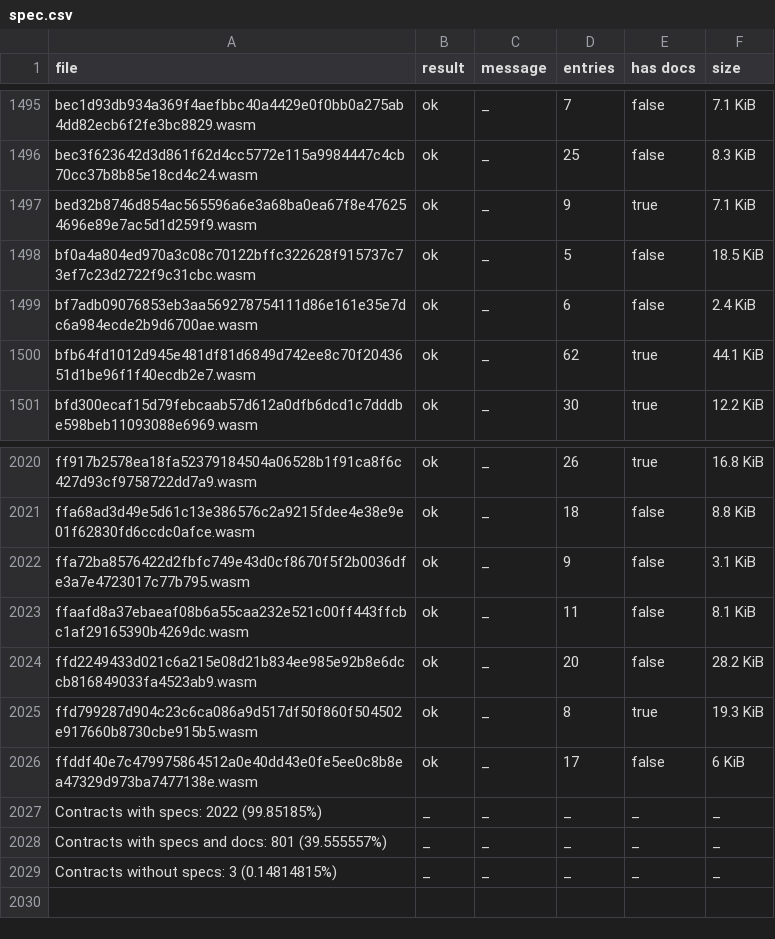
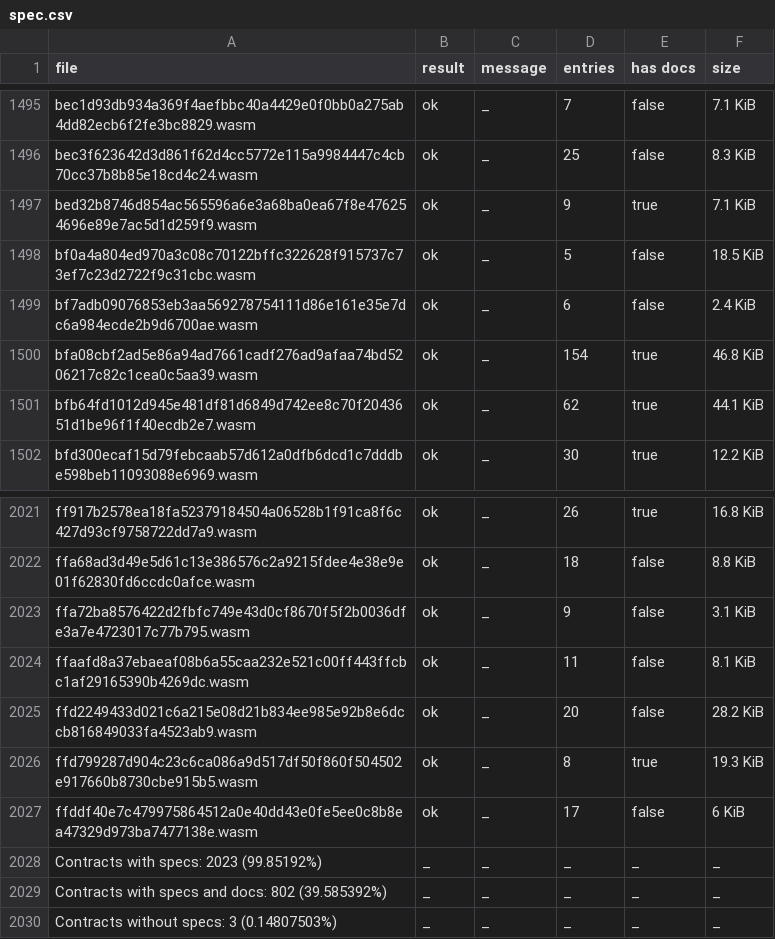
Before and after one commit to stellar-experimental/contract-wasms, a CSV file: analysis/spec.csv, drawn as a sheet; only a part is shown, gaps mark what is left out.

```diff
--- a/analysis/spec.csv
+++ b/analysis/spec.csv
@@ -1499,2 +1499,3 @@ bf0a4a804ed970a3c08c70122bffc322628f915737c73ef7c23d2722f9c31cbc.wasm,ok,_,5,fal
 bf7adb09076853eb3aa569278754111d86e161e35e7dc6a984ecde2b9d6700ae.wasm,ok,_,6,false,2.4 KiB
+bfa08cbf2ad5e86a94ad7661cadf276ad9afaa74bd5206217c82c1cea0c5aa39.wasm,ok,_,154,true,46.8 KiB
 bfb64fd1012d945e481df81d6849d742ee8c70f2043651d1be96f1f40ecdb2e7.wasm,ok,_,62,true,44.1 KiB
@@ -2026,4 +2027,4 @@ ffd799287d904c23c6ca086a9d517df50f860f504502e917660b8730cbe915b5.wasm,ok,_,8,tru
 ffddf40e7c479975864512a0e40dd43e0fe5ee0c8b8ea47329d973ba7477138e.wasm,ok,_,17,false,6 KiB
-Contracts with specs: 2022 (99.85185%),_,_,_,_,_
-Contracts with specs and docs: 801 (39.555557%),_,_,_,_,_
-Contracts without specs: 3 (0.14814815%),_,_,_,_,_
+Contracts with specs: 2023 (99.85192%),_,_,_,_,_
+Contracts with specs and docs: 802 (39.585392%),_,_,_,_,_
+Contracts without specs: 3 (0.14807503%),_,_,_,_,_
```
Also changed, not shown: analysis/dupe-code.csv, analysis/dupe-sections.csv, 14 other files.
